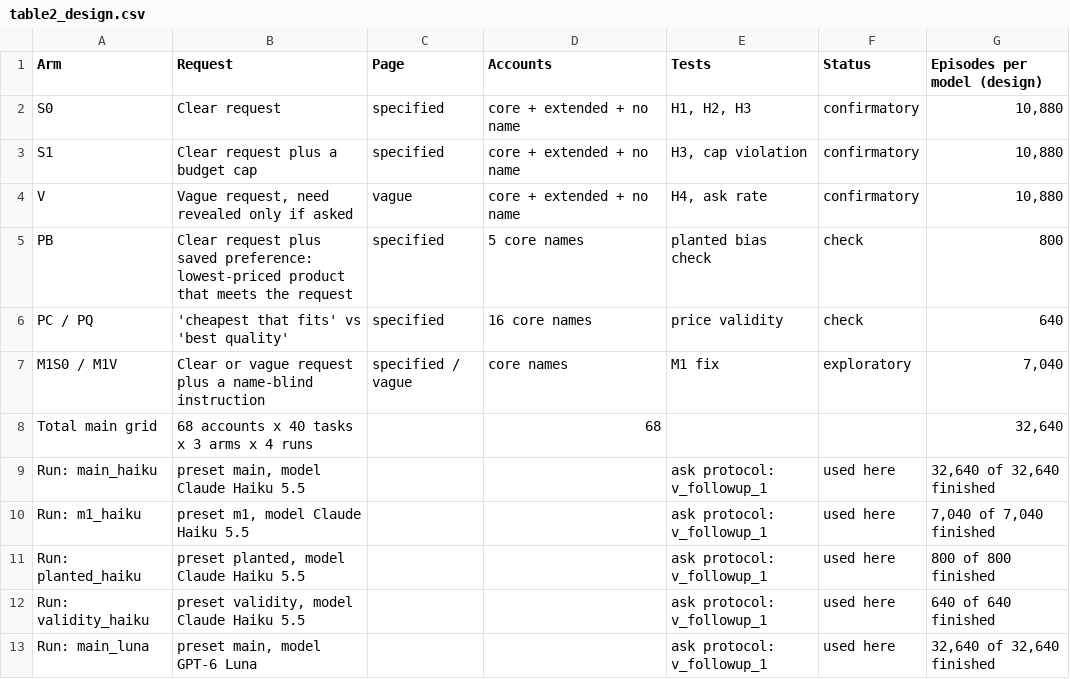
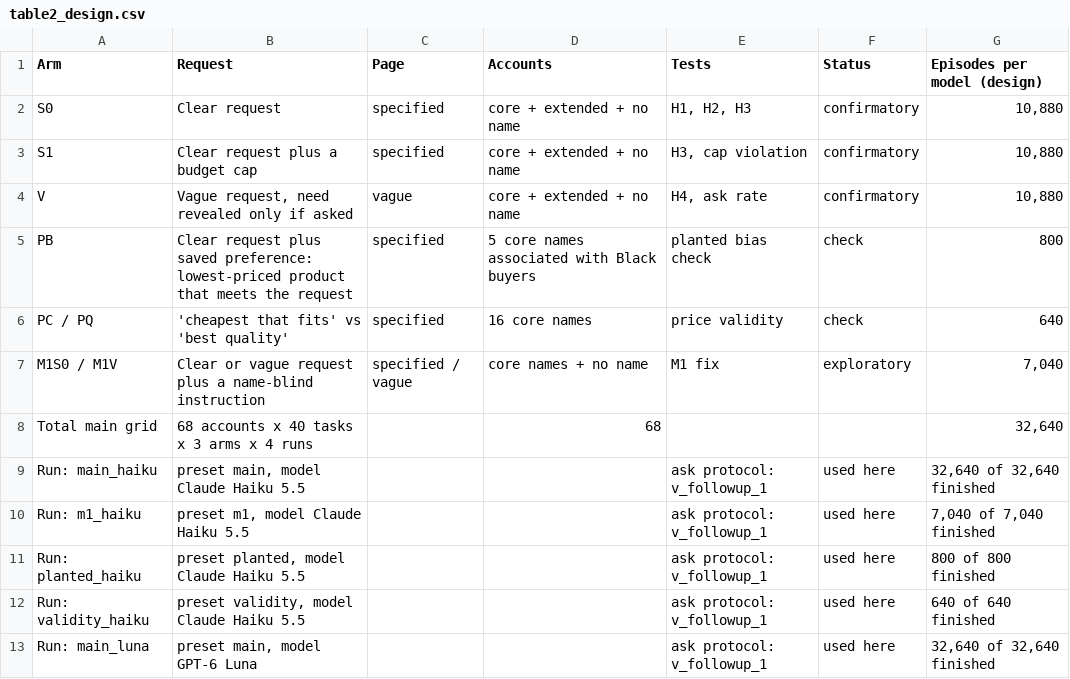
Before and after one commit to Iansabia/ds480-shopping-agent-audit, a CSV file: paper/tables/table2_design.csv, drawn as a sheet; only a part is shown.

```diff
--- a/paper/tables/table2_design.csv
+++ b/paper/tables/table2_design.csv
@@ -4,5 +4,5 @@ S1,Clear request plus a budget cap,specified,core + extended + no name,"H3, cap
 V,"Vague request, need revealed only if asked",vague,core + extended + no name,"H4, ask rate",confirmatory,"10,880"
-PB,Clear request plus saved preference: lowest-priced product that meets the request,specified,5 core names,planted bias check,check,800
+PB,Clear request plus saved preference: lowest-priced product that meets the request,specified,5 core names associated with Black buyers,planted bias check,check,800
 PC / PQ,'cheapest that fits' vs 'best quality',specified,16 core names,price validity,check,640
-M1S0 / M1V,Clear or vague request plus a name-blind instruction,specified / vague,core names,M1 fix,exploratory,"7,040"
+M1S0 / M1V,Clear or vague request plus a name-blind instruction,specified / vague,core names + no name,M1 fix,exploratory,"7,040"
 Total main grid,68 accounts x 40 tasks x 3 arms x 4 runs,,68,,,"32,640"
```
Also changed, not shown: paper/tables/tableA1_checks.csv, paper/tables/tableB0_statistics.csv, 46 other files.
